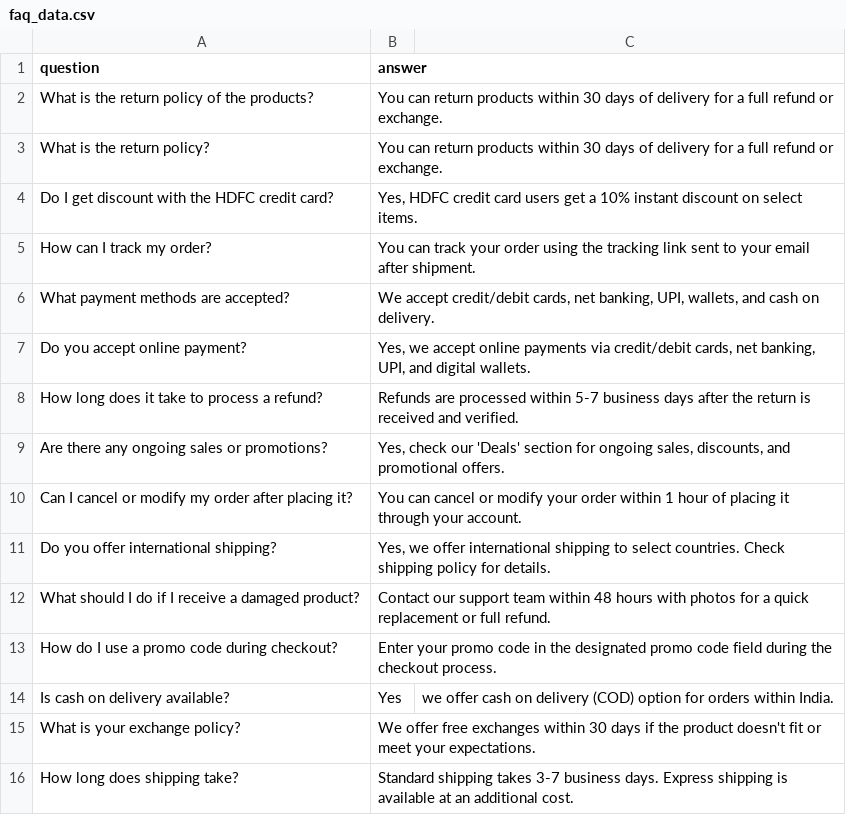
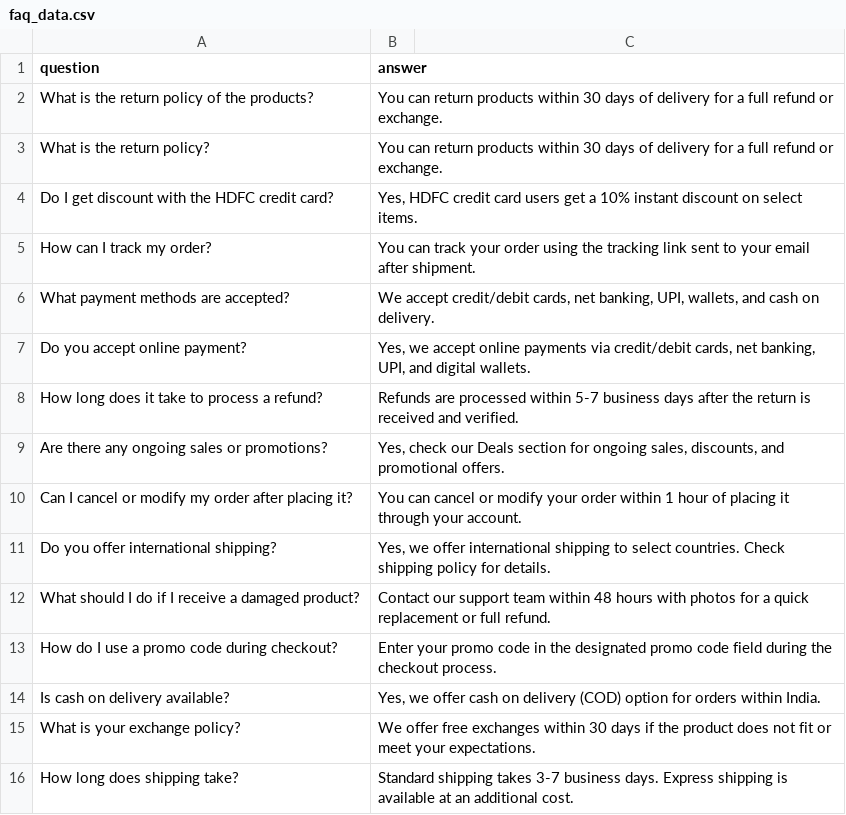
Before and after one commit to aadeshchaudhari/E-Commerce-Chatbot, a CSV file: app/resources/faq_data.csv, drawn as a sheet; the diff names each change by its address in the sheet, - before the commit and + after, or states it on an @@ line.

Commit message:
Fix CSV parsing error: properly quote all fields to prevent pandas parser errors

```diff
--- a/app/resources/faq_data.csv
+++ b/app/resources/faq_data.csv
-B9 (answer): …check our 'Deals' section for…
+B9 (answer): …check our Deals section for…
-B14 (answer): Yes
+B14 (answer): Yes, we offer cash on delivery (COD) option for orders within India.
-C14: we offer cash on delivery (COD) option for orders within India.
+C14: (empty)
-B15 (answer): …the product doesn't fit or…
+B15 (answer): …the product does not fit or…
```
